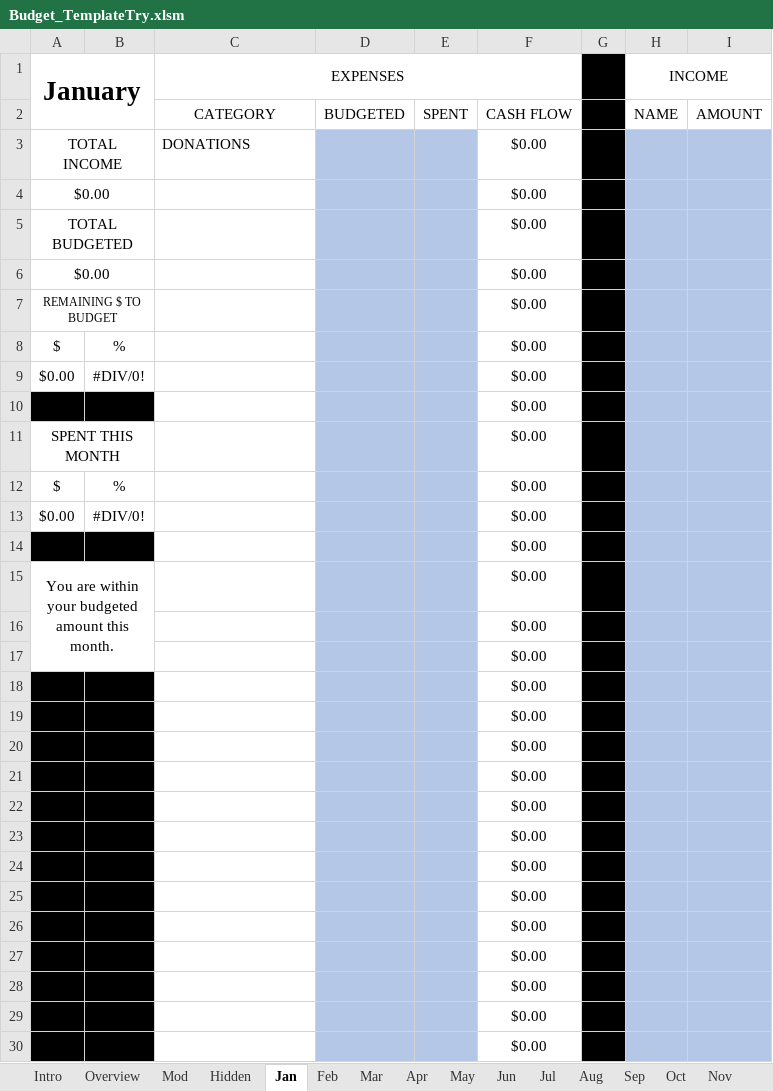
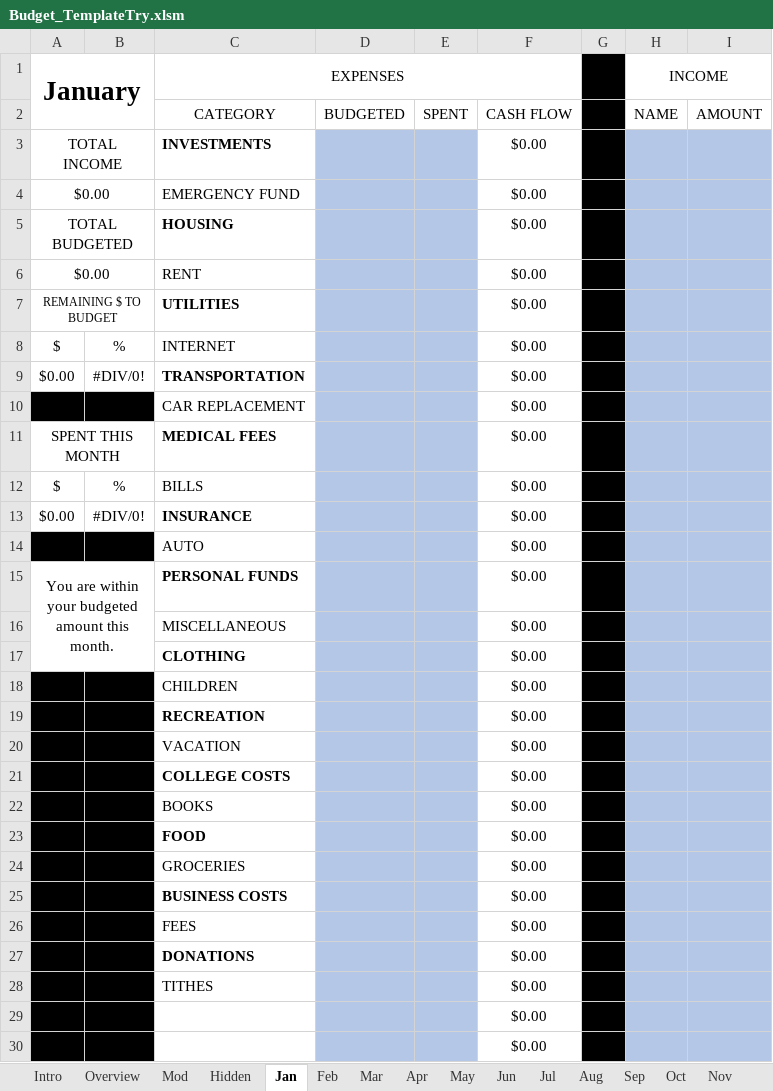
Before and after one commit to MichaelDevries1/Excel-Projects, an Excel workbook: Budget_TemplateTry.xlsm, sheet Jan, drawn as a sheet; only a part is shown; values as stored, in another font and other column widths than the file's, no borders; conditional formats not drawn; the diff names each change by its address in the sheet, - before the commit and + after, or states it on an @@ line.

```diff
--- a/Budget_TemplateTry.xlsm (sheet Jan)
+++ b/Budget_TemplateTry.xlsm (sheet Jan)
-C3 (EXPENSES): DONATIONS
+C3 (EXPENSES): INVESTMENTS
-C3 bold: off
+C3 bold: on
-C4 (EXPENSES): (empty)
+C4 (EXPENSES): EMERGENCY FUND
-C5 (EXPENSES): (empty)
+C5 (EXPENSES): HOUSING
-C6 (EXPENSES): (empty)
+C6 (EXPENSES): RENT
-C7 (EXPENSES): (empty)
+C7 (EXPENSES): UTILITIES
-C8 (EXPENSES): (empty)
+C8 (EXPENSES): INTERNET
-C9 (EXPENSES): (empty)
+C9 (EXPENSES): TRANSPORTATION
-C10 (EXPENSES): (empty)
+C10 (EXPENSES): CAR REPLACEMENT
-C11 (EXPENSES): (empty)
+C11 (EXPENSES): MEDICAL FEES
-C12 (EXPENSES): (empty)
+C12 (EXPENSES): BILLS
-C13 (EXPENSES): (empty)
+C13 (EXPENSES): INSURANCE
-C14 (EXPENSES): (empty)
+C14 (EXPENSES): AUTO
-C15 (EXPENSES): (empty)
+C15 (EXPENSES): PERSONAL FUNDS
-C16 (EXPENSES): (empty)
+C16 (EXPENSES): MISCELLANEOUS
-C17 (EXPENSES): (empty)
+C17 (EXPENSES): CLOTHING
-C18 (EXPENSES): (empty)
+C18 (EXPENSES): CHILDREN
-C19 (EXPENSES): (empty)
+C19 (EXPENSES): RECREATION
-C20 (EXPENSES): (empty)
+C20 (EXPENSES): VACATION
-C21 (EXPENSES): (empty)
+C21 (EXPENSES): COLLEGE COSTS
-C22 (EXPENSES): (empty)
+C22 (EXPENSES): BOOKS
-C23 (EXPENSES): (empty)
+C23 (EXPENSES): FOOD
-C24 (EXPENSES): (empty)
+C24 (EXPENSES): GROCERIES
-C25 (EXPENSES): (empty)
+C25 (EXPENSES): BUSINESS COSTS
-C26 (EXPENSES): (empty)
+C26 (EXPENSES): FEES
-C27 (EXPENSES): (empty)
+C27 (EXPENSES): DONATIONS
-C28 (EXPENSES): (empty)
+C28 (EXPENSES): TITHES
```
Also changed, not shown: sheet Dec, sheet Oct, sheet Aug, sheet Sep, sheet Nov, sheet Feb, 5 more sheets, formulas that keep their value.
